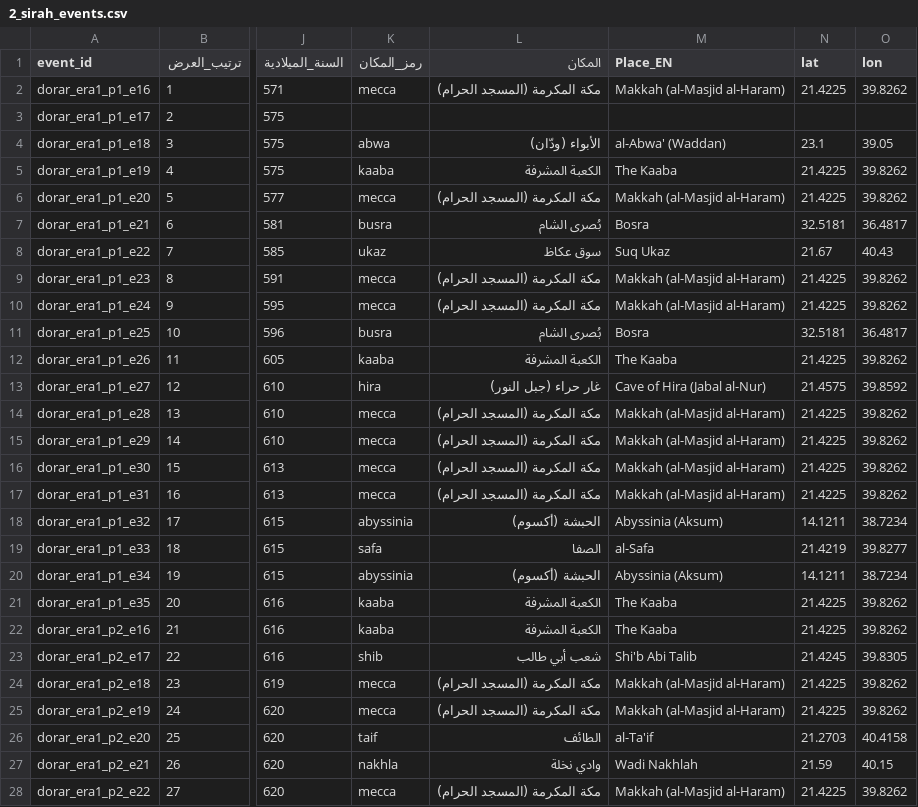
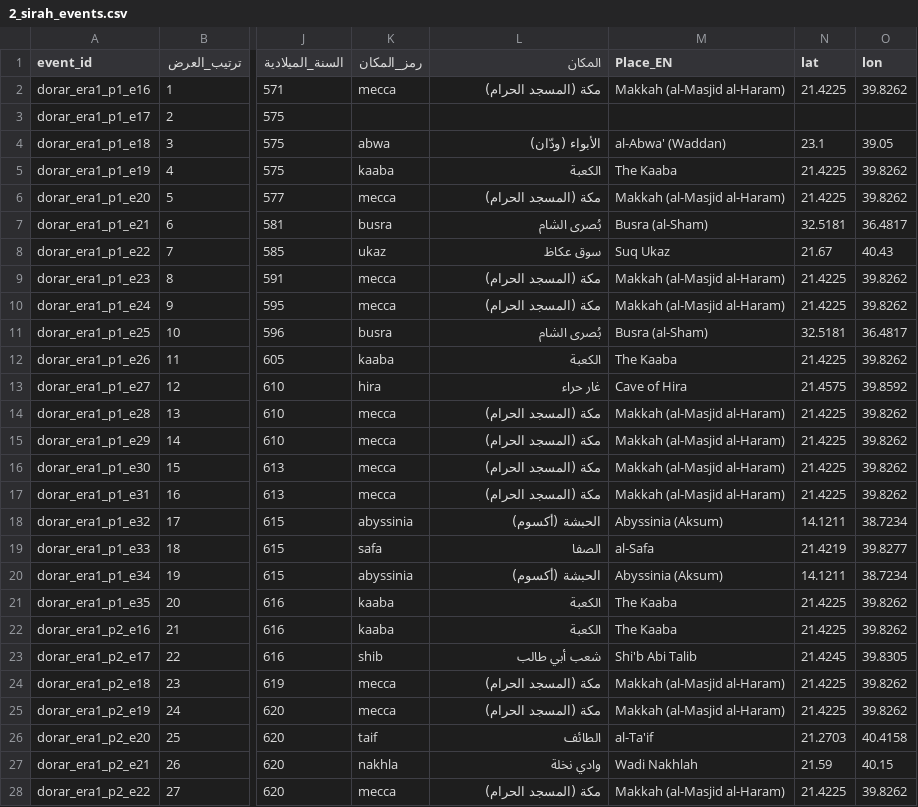
Before and after one commit to omarbintalib/Bidaya, a CSV file: 2_sirah_events.csv, drawn as a sheet; only a part is shown, gaps mark what is left out; the diff covers the shown part only; the diff names each change by its address in the sheet, - before the commit and + after, or states it on an @@ line.

```diff
--- a/2_sirah_events.csv
+++ b/2_sirah_events.csv
-L2 (المكان): مكة المكرمة (المسجد الحرام)
+L2 (المكان): مكة (المسجد الحرام)
-L5 (المكان): الكعبة المشرفة
+L5 (المكان): الكعبة
-L6 (المكان): مكة المكرمة (المسجد الحرام)
+L6 (المكان): مكة (المسجد الحرام)
-M7 (Place_EN): Bosra
+M7 (Place_EN): Busra (al-Sham)
-L9:L10 (المكان): مكة المكرمة (المسجد الحرام)
+L9:L10 (المكان): مكة (المسجد الحرام)
-M11 (Place_EN): Bosra
+M11 (Place_EN): Busra (al-Sham)
-L12 (المكان): الكعبة المشرفة
+L12 (المكان): الكعبة
-L13 (المكان): غار حراء (جبل النور)
+L13 (المكان): غار حراء
-M13 (Place_EN): Cave of Hira (Jabal al-Nur)
+M13 (Place_EN): Cave of Hira
-L14:L17 (المكان): مكة المكرمة (المسجد الحرام)
+L14:L17 (المكان): مكة (المسجد الحرام)
-L21:L22 (المكان): الكعبة المشرفة
+L21:L22 (المكان): الكعبة
-L24:L25 (المكان): مكة المكرمة (المسجد الحرام)
+L24:L25 (المكان): مكة (المسجد الحرام)
-L28 (المكان): مكة المكرمة (المسجد الحرام)
+L28 (المكان): مكة (المسجد الحرام)
```
Also changed, not shown: 56 edited cells elsewhere in this file, 4_places.csv, map_labels.csv, 2 other files.
